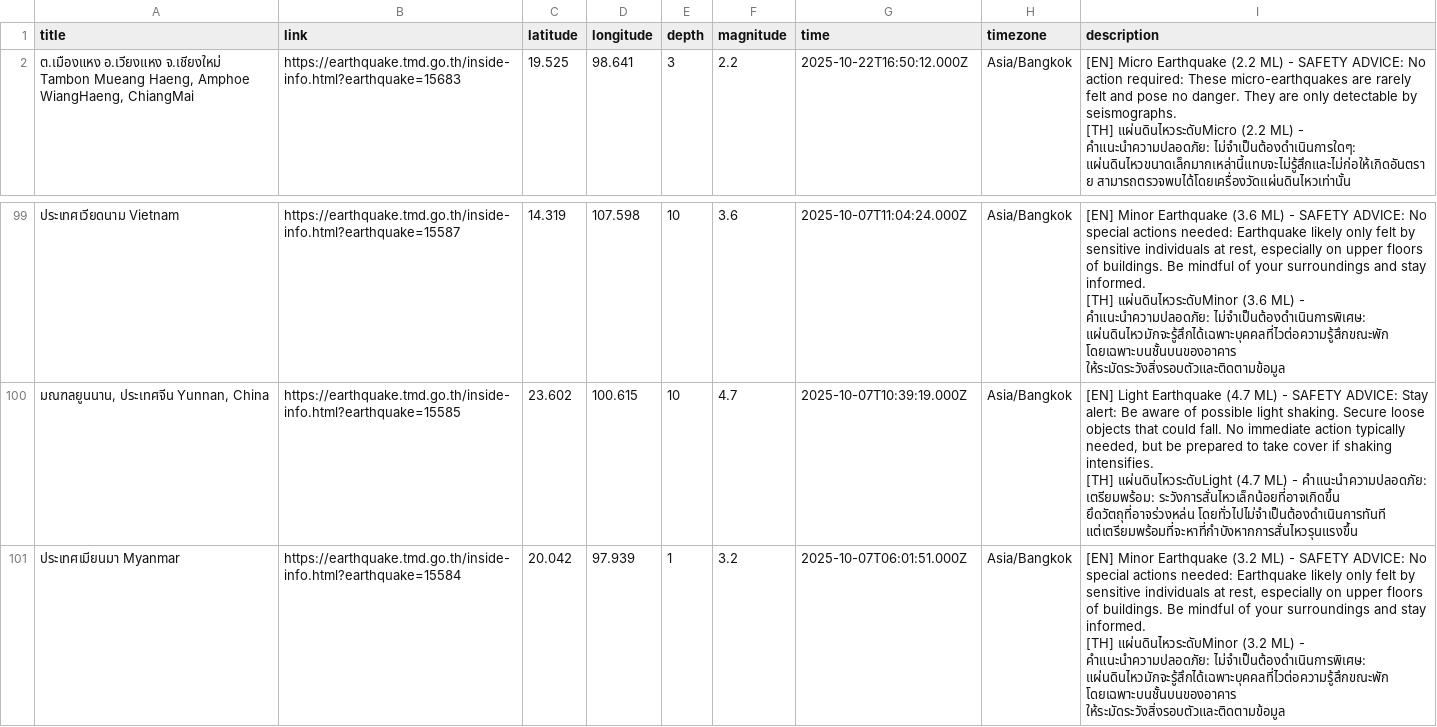
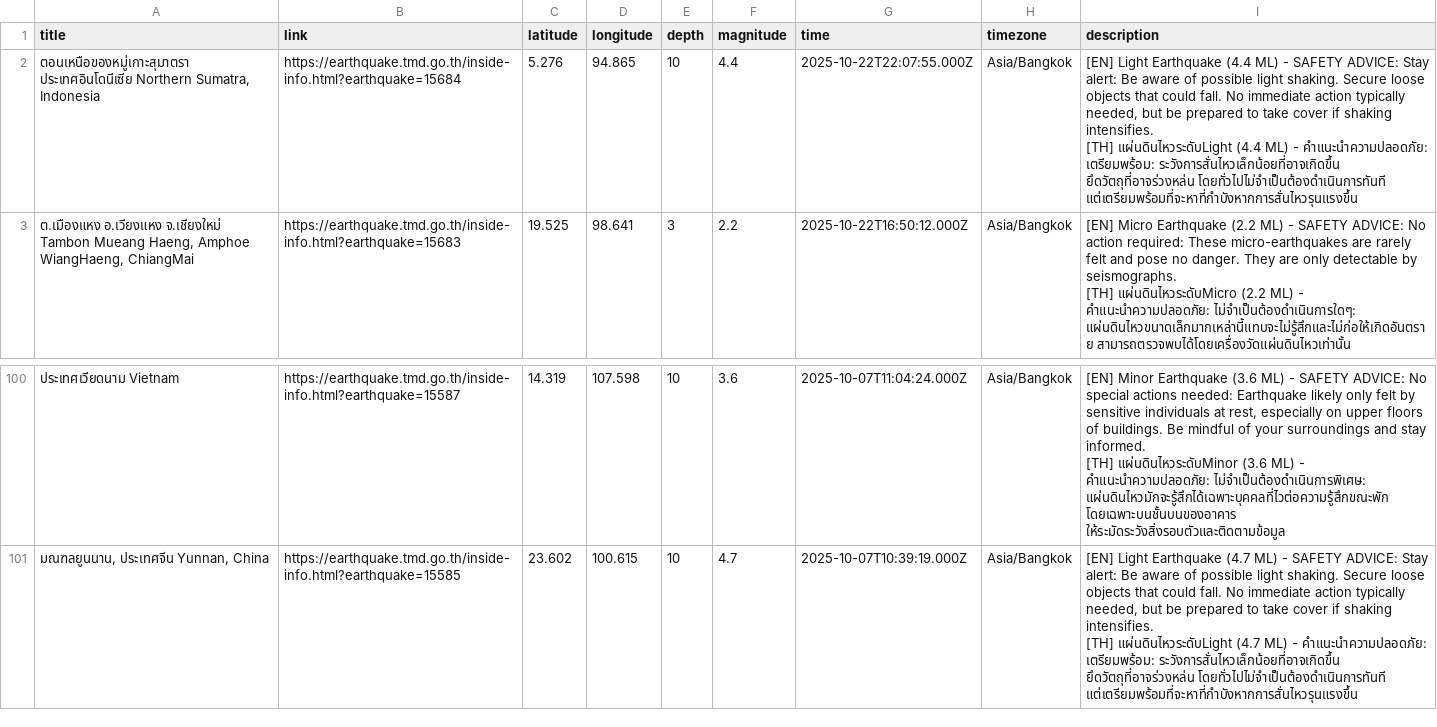
Before and after one commit to Pittawat2542/thailand-earthquake-visualizer, a CSV file: data/earthquakes.csv, drawn as a sheet; only a part is shown, gaps mark what is left out.

```diff
--- a/data/earthquakes.csv
+++ b/data/earthquakes.csv
@@ -1,2 +1,5 @@
 title,link,latitude,longitude,depth,magnitude,time,timezone,description
+"ตอนเหนือของหมู่เกาะสุมาตรา ประเทศอินโดนีเซีย Northern Sumatra, Indonesia",https://earthquake.tmd.go.th/inside-info.html?earthquake=15684,5.276,94.865,10,4.4,2025-10-22T22:07:55.000Z,Asia/Bangkok,"[EN] Light Earthquake (4.4 ML) - SAFETY ADVICE: Stay alert: Be aware of possible light shaking. Secure loose objects that could fall. No immediate action typically needed, but be prepared to take cover if shaking intensifies.
+
+[TH] แผ่นดินไหวระดับLight (4.4 ML) - คำแนะนำความปลอดภัย: เตรียมพร้อม: ระวังการสั่นไหวเล็กน้อยที่อาจเกิดขึ้น ยึดวัตถุที่อาจร่วงหล่น โดยทั่วไปไม่จำเป็นต้องดำเนินการทันที แต่เตรียมพร้อมที่จะหาที่กำบังหากการสั่นไหวรุนแรงขึ้น"
 "ต.เมืองแหง อ.เวียงแหง จ.เชียงใหม่ Tambon Mueang Haeng, Amphoe WiangHaeng, ChiangMai",https://earthquake.tmd.go.th/inside-info.html?earthquake=15683,19.525,98.641,3,2.2,2025-10-22T16:50:12.000Z,Asia/Bangkok,"[EN] Micro Earthquake (2.2 ML) - SAFETY ADVICE: No action required: These micro-earthquakes are rarely felt and pose no danger. They are only detectable by seismographs.
@@ -298,4 +301 @@ title,link,latitude,longitude,depth,magnitude,time,timezone,description
 [TH] แผ่นดินไหวระดับLight (4.7 ML) - คำแนะนำความปลอดภัย: เตรียมพร้อม: ระวังการสั่นไหวเล็กน้อยที่อาจเกิดขึ้น ยึดวัตถุที่อาจร่วงหล่น โดยทั่วไปไม่จำเป็นต้องดำเนินการทันที แต่เตรียมพร้อมที่จะหาที่กำบังหากการสั่นไหวรุนแรงขึ้น"
-"ประเทศเมียนมา Myanmar",https://earthquake.tmd.go.th/inside-info.html?earthquake=15584,20.042,97.939,1,3.2,2025-10-07T06:01:51.000Z,Asia/Bangkok,"[EN] Minor Earthquake (3.2 ML) - SAFETY ADVICE: No special actions needed: Earthquake likely only felt by sensitive individuals at rest, especially on upper floors of buildings. Be mindful of your surroundings and stay informed.
-
-[TH] แผ่นดินไหวระดับMinor (3.2 ML) - คำแนะนำความปลอดภัย: ไม่จำเป็นต้องดำเนินการพิเศษ: แผ่นดินไหวมักจะรู้สึกได้เฉพาะบุคคลที่ไวต่อความรู้สึกขณะพัก โดยเฉพาะบนชั้นบนของอาคาร ให้ระมัดระวังสิ่งรอบตัวและติดตามข้อมูล"
```
Also changed, not shown: 2 other files.
